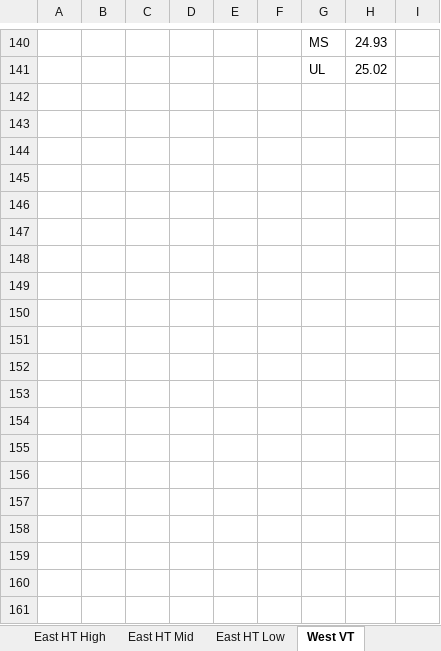
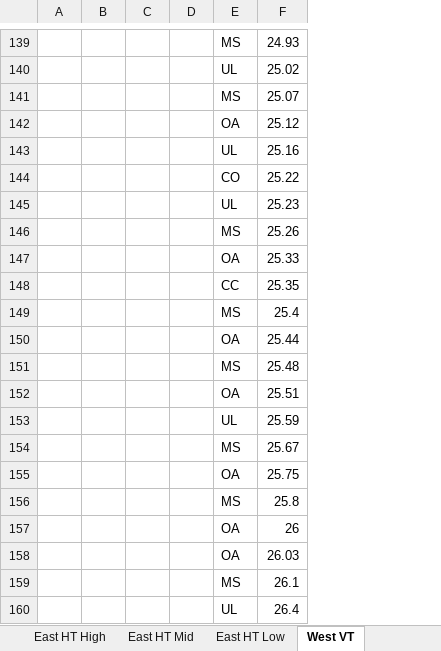
Before and after one commit to mschnell12/MDR-NeCSA-2024, an Excel workbook: data/2018_full_NeCSA.xlsx, sheet West VT, drawn as a sheet; only a part is shown, gaps mark what is left out; values as stored, in another font and other column widths than the file's, no borders; removed rows and columns are numbered as before the commit, all else as after; the diff covers the shown part only; the diff names each change by its address in the sheet, - before the commit and + after, or states it on an @@ line.

```diff
--- a/data/2018_full_NeCSA.xlsx (sheet West VT)
+++ b/data/2018_full_NeCSA.xlsx (sheet West VT)
-column A, empty
-column B, empty
-column C, empty
+column A, empty
+column B, empty
-column F, empty
-column I, empty
+row 141:  |  |  |  | MS | 25.07
+row 142:  |  |  |  | OA | 25.12
+row 143:  |  |  |  | UL | 25.16
+row 144:  |  |  |  | CO | 25.22
+row 145:  |  |  |  | UL | 25.23
+row 146:  |  |  |  | MS | 25.26
+row 147:  |  |  |  | OA | 25.33
+row 148:  |  |  |  | CC | 25.35
+row 149:  |  |  |  | MS | 25.4
+row 150:  |  |  |  | OA | 25.44
+row 151:  |  |  |  | MS | 25.48
+row 152:  |  |  |  | OA | 25.51
+row 153:  |  |  |  | UL | 25.59
+row 154:  |  |  |  | MS | 25.67
+row 155:  |  |  |  | OA | 25.75
+row 156:  |  |  |  | MS | 25.8
+row 157:  |  |  |  | OA | 26
+row 158:  |  |  |  | OA | 26.03
+row 159:  |  |  |  | MS | 26.1
+row 160:  |  |  |  | UL | 26.4
```
Also changed, not shown: other rows of this sheet, charts or pictures, data/2017_vertical_MDR_NeCSA.xlsx, 2 other files.
